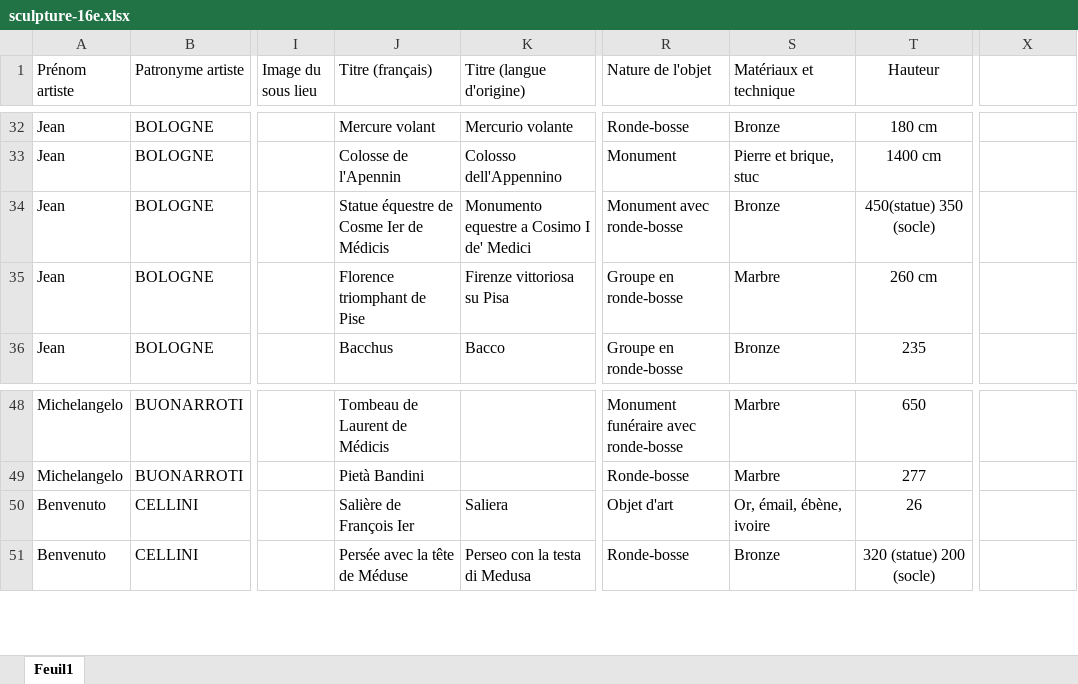
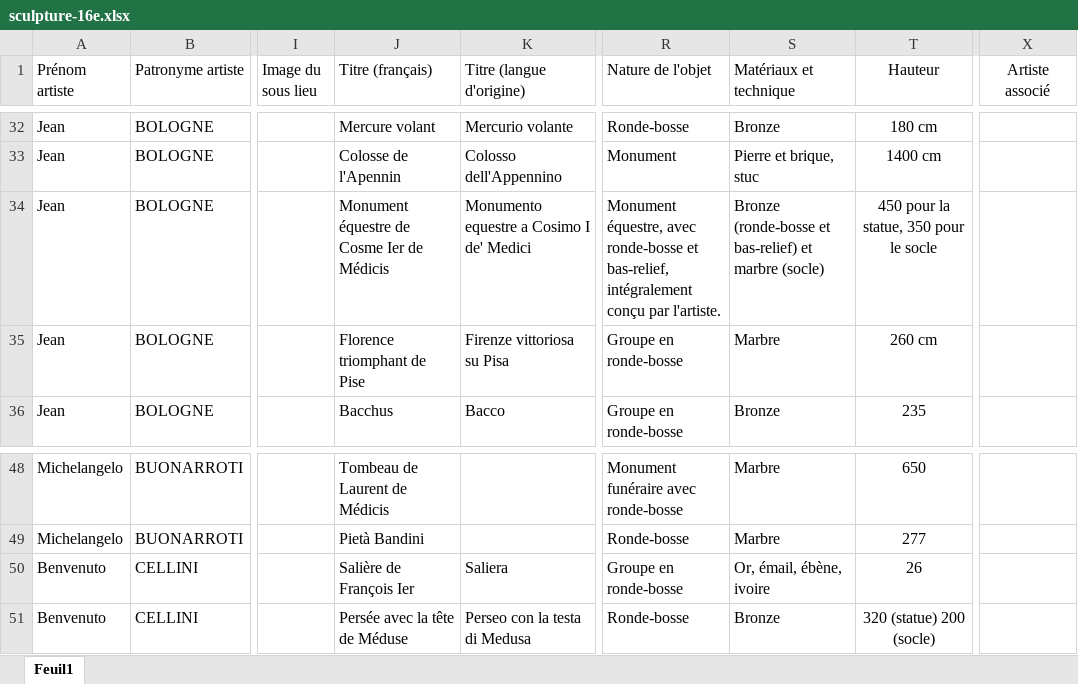
Before and after one commit to stassi-tech/art, an Excel workbook: quizzes/sculpture-16e.xlsx, sheet Feuil1, drawn as a sheet; only a part is shown, gaps mark what is left out; values as stored, in another font and other column widths than the file's, no borders; the diff names each change by its address in the sheet, - before the commit and + after, or states it on an @@ line.

```diff
--- a/quizzes/sculpture-16e.xlsx (sheet Feuil1)
+++ b/quizzes/sculpture-16e.xlsx (sheet Feuil1)
-X1: (empty)
+X1: Artiste associé
-J34 (Titre (français)): Statue équestre de Cosme Ier de Médicis
+J34 (Titre (français)): Monument équestre de Cosme Ier de Médicis
-R34 (Nature de l'objet): Monument avec ronde-bosse
+R34 (Nature de l'objet): Monument équestre, avec ronde-bosse et bas-relief, intégralement conçu par l'artiste.
-S34 (Matériaux et technique): Bronze
+S34 (Matériaux et technique): Bronze (ronde-bosse et bas-relief) et marbre (socle)
-T34 (Hauteur): 450(statue) 350 (socle)
+T34 (Hauteur): 450 pour la statue, 350 pour le socle
-R50 (Nature de l'objet): Objet d'art
+R50 (Nature de l'objet): Groupe en ronde-bosse
```
Also changed, not shown: quizzes/sculpture-15e.xlsx, quizzes/sculpture-17e.xlsx, 2 other files.
